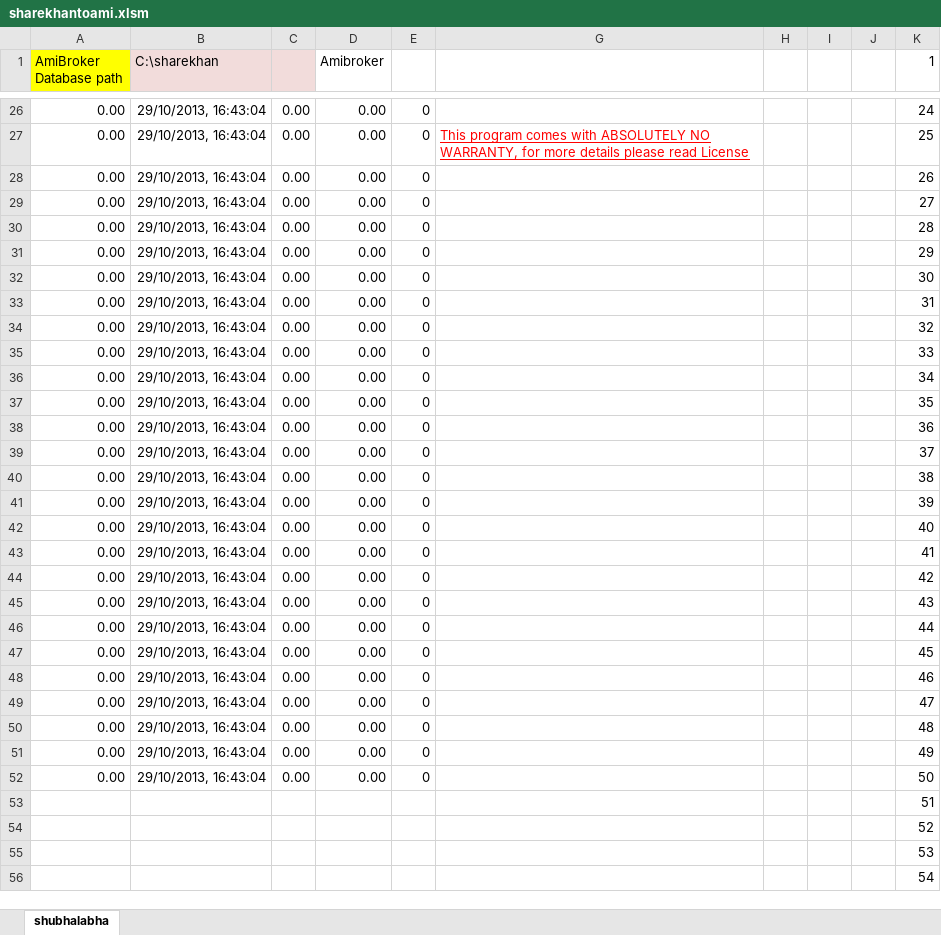
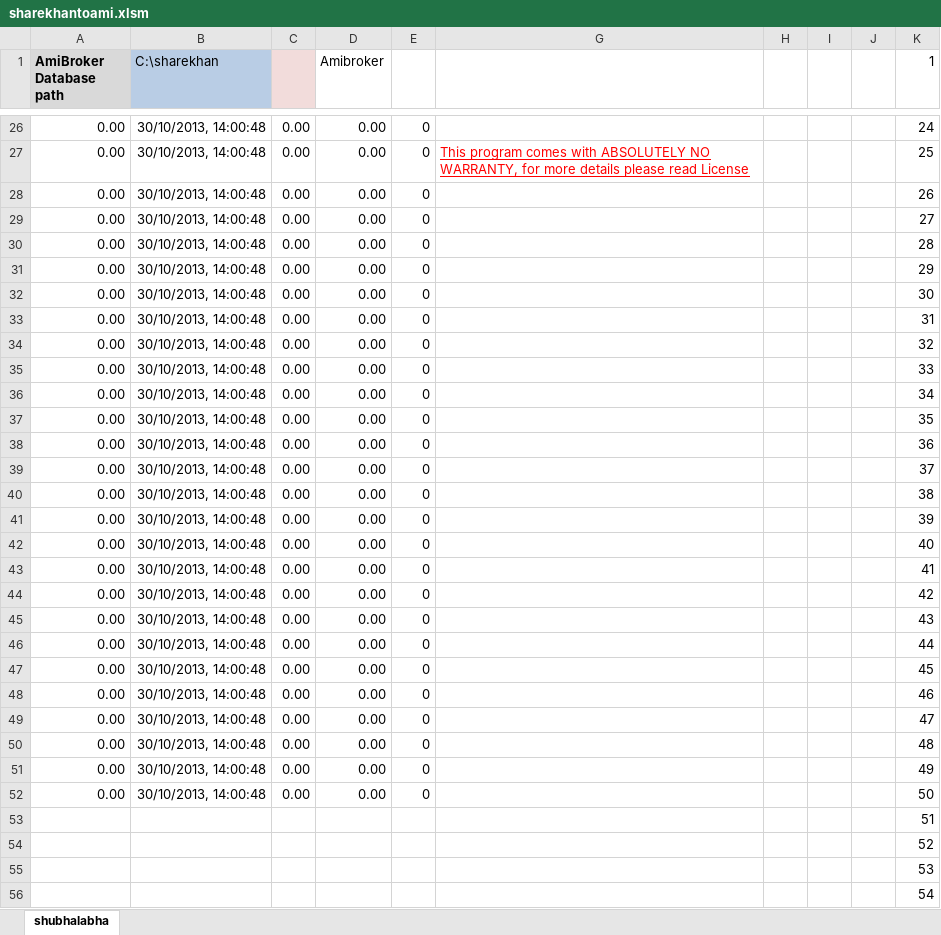
Before and after one commit to webshub/rtwithoutrtd, an Excel workbook: Shubharealtime/Shubharealtime/sharekhantoami.xlsm, sheet shubhalabha, drawn as a sheet; only a part is shown, gaps mark what is left out; values as stored, in another font and other column widths than the file's, no borders; charts and pictures not drawn; the diff covers the shown part only; the diff names each change by its address in the sheet, - before the commit and + after, or states it on an @@ line.

```diff
--- a/Shubharealtime/Shubharealtime/sharekhantoami.xlsm (sheet shubhalabha)
+++ b/Shubharealtime/Shubharealtime/sharekhantoami.xlsm (sheet shubhalabha)
@@ A1 fill: #FFFF00 → #D9D9D9, bold: off → on @@
-B1 fill: #F2DCDB
+B1 fill: #B9CDE5
-B26:B52 (C:\sharekhan): 29/10/2013, 16:43:04
+B26:B52 (C:\sharekhan): 30/10/2013, 14:00:48
```
Also changed, not shown: 18 edited cells and cell formats elsewhere in this sheet, charts or pictures, Shubharealtime/Shubharealtime/shubhaodin.xlsm, 10 other files.
